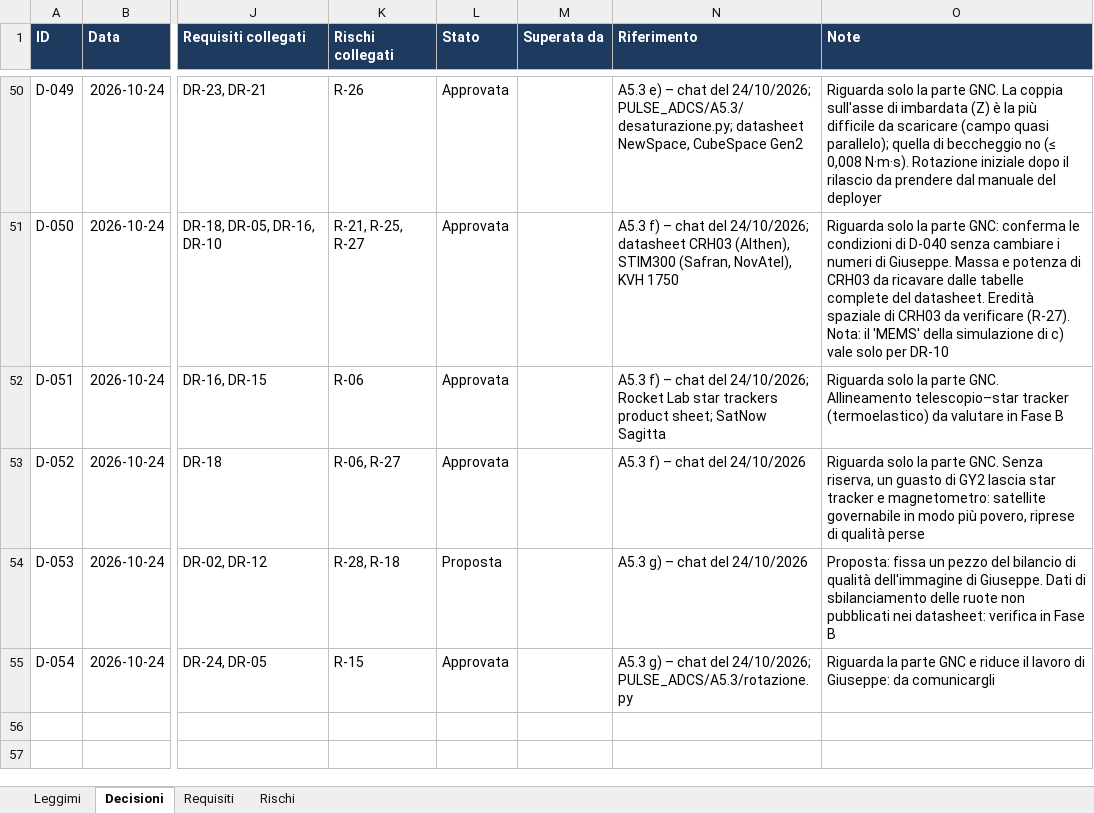
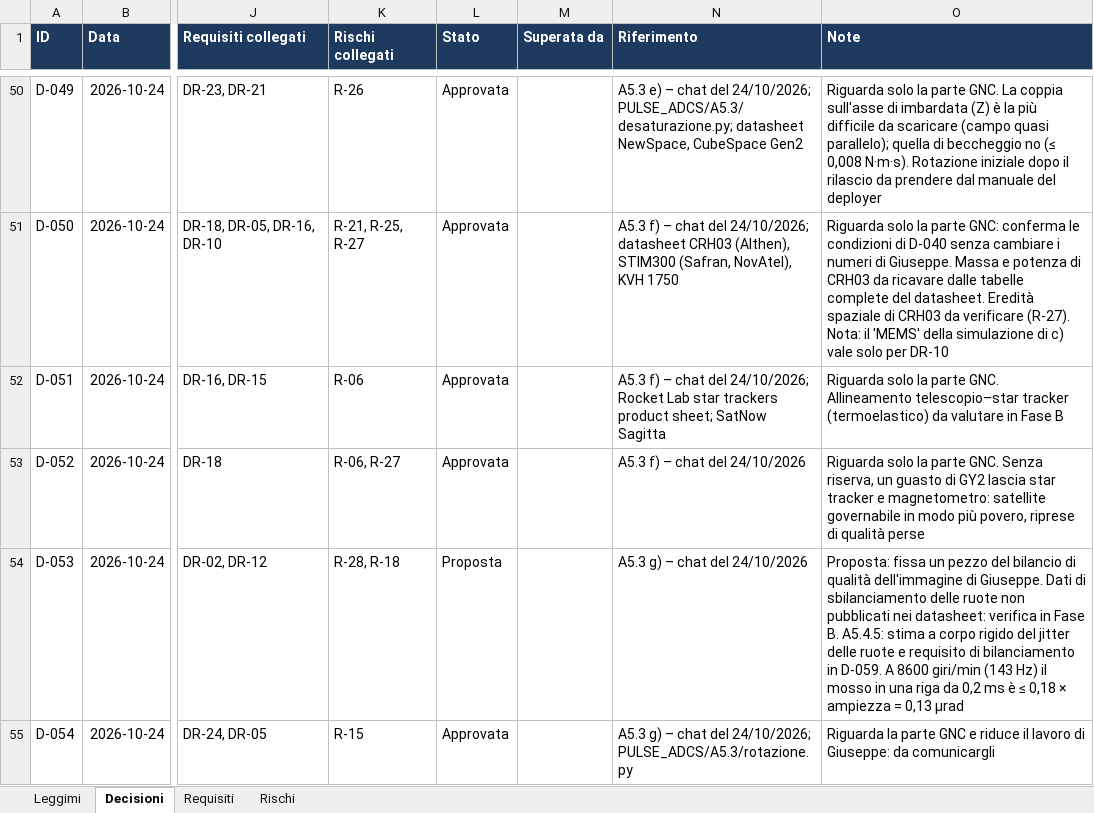
Before and after one commit to GiulianoPennacchioJ/PULSE-16u-cubesat, an Excel workbook: PULSE_Registro_Decisioni.xlsx, sheet Decisioni, drawn as a sheet; only a part is shown, gaps mark what is left out; values as stored, in another font and other column widths than the file's, no borders; conditional formats not drawn; the diff covers the shown part only; the diff names each change by its address in the sheet, - before the commit and + after, or states it on an @@ line.

Commit message:
Update PULSE_Registro_Decisioni.xlsx

```diff
--- a/PULSE_Registro_Decisioni.xlsx (sheet Decisioni)
+++ b/PULSE_Registro_Decisioni.xlsx (sheet Decisioni)
-O54 (Note): …in Fase B
+O54 (Note): …in Fase B. A5.4.5: stima a corpo rigido del jitter delle ruote e requisito di bilanciamento in D-059. A 8600 giri/min (143 Hz) il mosso in una riga da 0,2 ms è ≤ 0,18 × ampiezza = 0,13 µrad
```
Also changed, not shown: 5 added rows and 4 edited cells elsewhere in this sheet, sheet Requisiti, sheet Rischi.
